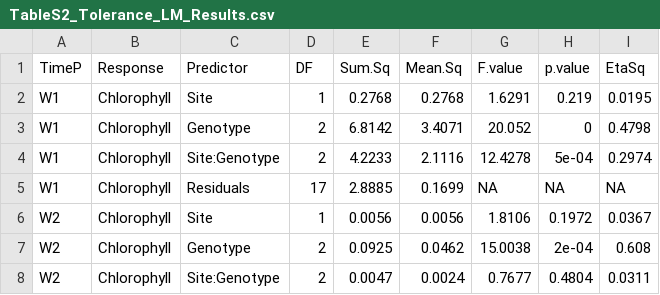
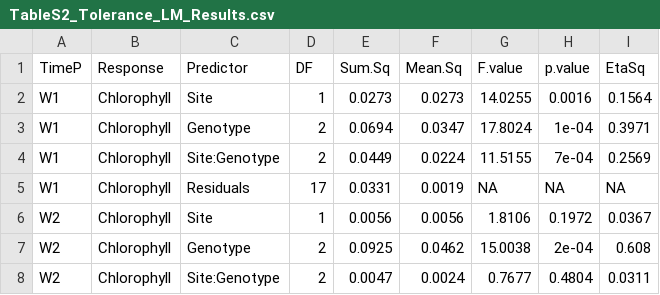
Before and after one commit to eelabfiu/CoralColorScore, a CSV file: Tables/TableS2_Tolerance_LM_Results.csv, drawn as a sheet; only a part is shown; the diff covers the shown part only.

```diff
--- a/Tables/TableS2_Tolerance_LM_Results.csv
+++ b/Tables/TableS2_Tolerance_LM_Results.csv
@@ -1,6 +1,6 @@
 "TimeP","Response","Predictor","DF","Sum.Sq","Mean.Sq","F.value","p.value","EtaSq"
-"W1","Chlorophyll","Site",1,0.2768,0.2768,1.6291,0.219,0.0195
-"W1","Chlorophyll","Genotype",2,6.8142,3.4071,20.052,0,0.4798
-"W1","Chlorophyll","Site:Genotype",2,4.2233,2.1116,12.4278,5e-04,0.2974
-"W1","Chlorophyll","Residuals",17,2.8885,0.1699,NA,NA,NA
+"W1","Chlorophyll","Site",1,0.0273,0.0273,14.0255,0.0016,0.1564
+"W1","Chlorophyll","Genotype",2,0.0694,0.0347,17.8024,1e-04,0.3971
+"W1","Chlorophyll","Site:Genotype",2,0.0449,0.0224,11.5155,7e-04,0.2569
+"W1","Chlorophyll","Residuals",17,0.0331,0.0019,NA,NA,NA
 "W2","Chlorophyll","Site",1,0.0056,0.0056,1.8106,0.1972,0.0367
```
Also changed, not shown: 49 edited cells elsewhere in this file, Tables/TableS3_Tolerance_Pairwise_Results.csv, 9 other files.
